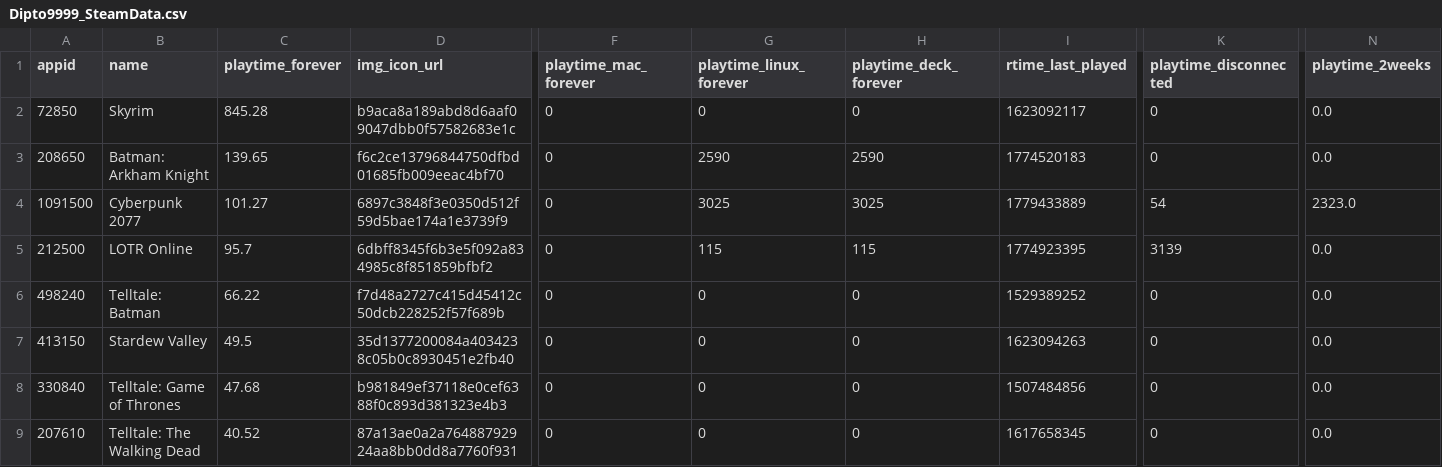
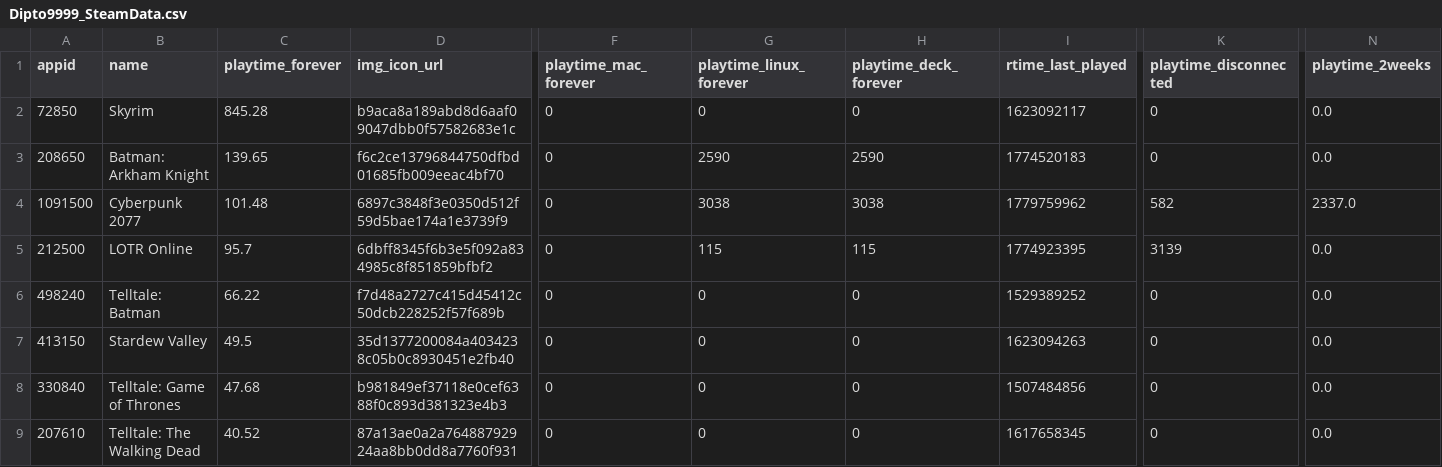
Before and after one commit to Dipto9999/dipto9999.github.io, a CSV file: src/assets/data/steam/Dipto9999_SteamData.csv, drawn as a sheet; only a part is shown, gaps mark what is left out; the diff names each change by its address in the sheet, - before the commit and + after, or states it on an @@ line.

```diff
--- a/src/assets/data/steam/Dipto9999_SteamData.csv
+++ b/src/assets/data/steam/Dipto9999_SteamData.csv
-C4 (playtime_forever): 101.27
+C4 (playtime_forever): 101.48
-G4 (playtime_linux_forever): 3025
+G4 (playtime_linux_forever): 3038
-H4 (playtime_deck_forever): 3025
+H4 (playtime_deck_forever): 3038
-I4 (rtime_last_played): 1779433889
+I4 (rtime_last_played): 1779759962
-K4 (playtime_disconnected): 54
+K4 (playtime_disconnected): 582
-N4 (playtime_2weeks): 2323.0
+N4 (playtime_2weeks): 2337.0
```
Also changed, not shown: 17 other files.
